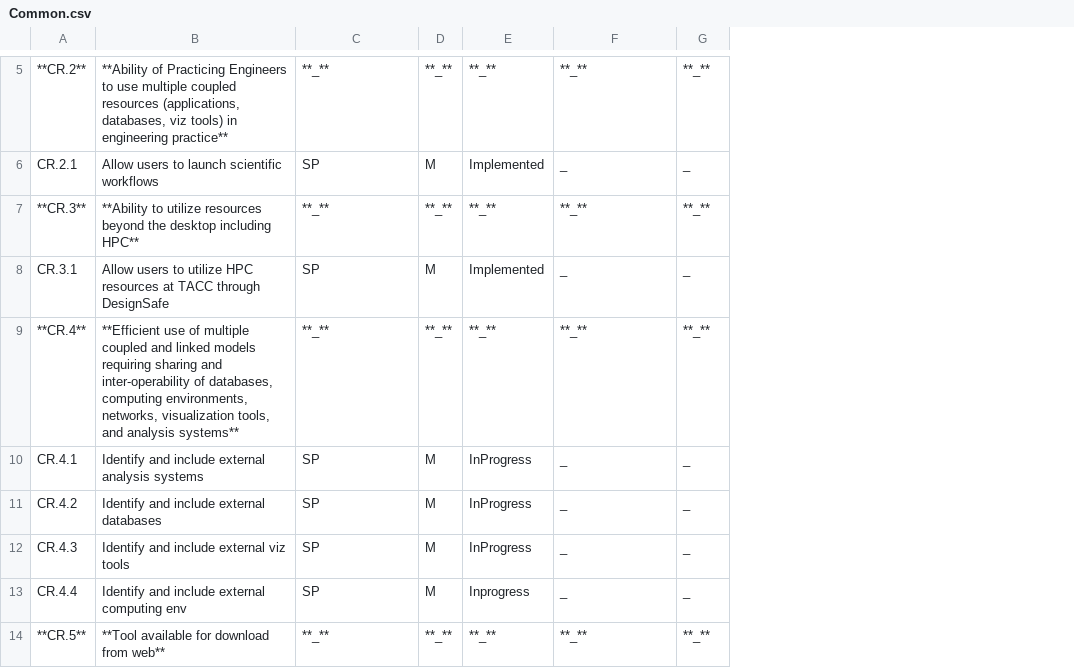
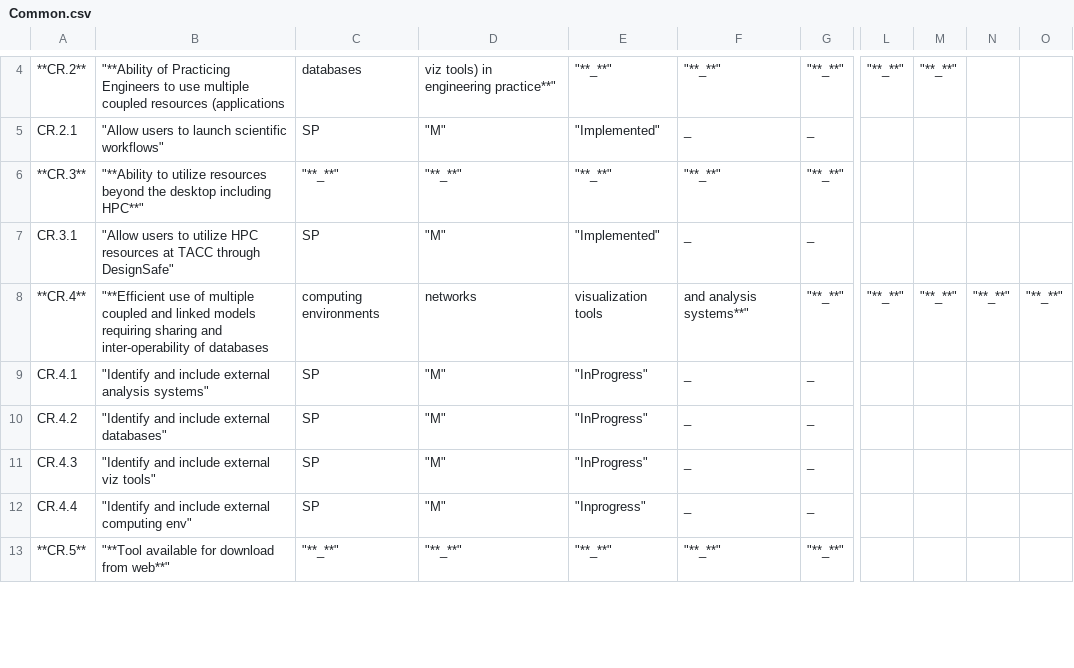
Before and after one commit to NHERI-SimCenter/SimCenterDocumentation, a CSV file: docs/common/reqments/_out/Common.csv, drawn as a sheet; only a part is shown, gaps mark what is left out; removed rows and columns are numbered as before the commit, all else as after; the diff covers the shown part only; the diff names each change by its address in the sheet, - before the commit and + after, or states it on an @@ line.

Commit message:
abs - updates for requirements table and for citation formatting

```diff
--- a/docs/common/reqments/_out/Common.csv
+++ b/docs/common/reqments/_out/Common.csv
-column B, rows 5-14: **Ability of Practicing Engineers to use multiple coupled resources (applications, databases, viz tools) in engineering practice** | Allow users to launch scientific workflows | **Ability to utilize resources beyond the desktop including HPC** | Allow users to utilize HPC resources at TACC through DesignSafe | **Efficient use of multiple coupled and linked models requiring sharing and inter-operability of databases, computing environments, networks, visualization tools, and analysis systems** | Identify and include external analysis systems | Identify and include external databases | Identify and include external viz tools | Identify and include external computing env | **Tool available for download from web**
+column B, rows 4-13: "**Ability of Practicing Engineers to use multiple coupled resources (applications | "Allow users to launch scientific workflows" | "**Ability to utilize resources beyond the desktop including HPC**" | "Allow users to utilize HPC resources at TACC through DesignSafe" | "**Efficient use of multiple coupled and linked models requiring sharing and inter-operability of databases | "Identify and include external analysis systems" | "Identify and include external databases" | "Identify and include external viz tools" | "Identify and include external computing env" | "**Tool available for download from web**"
-column D, rows 5-14: **_** | M | **_** | M | **_** | M | M | M | M | **_**
-column E, rows 5-14: **_** | Implemented | **_** | Implemented | **_** | InProgress | InProgress | InProgress | Inprogress | **_**
+column D, rows 4-13: viz tools) in engineering practice**" | "M" | "**_**" | "M" | networks | "M" | "M" | "M" | "M" | "**_**"
+column E, rows 4-13: "**_**" | "Implemented" | "**_**" | "Implemented" | visualization tools | "InProgress" | "InProgress" | "InProgress" | "Inprogress" | "**_**"
+column L, rows 4-8: "**_**" |  |  |  | "**_**"
+column M, rows 4-8: "**_**" |  |  |  | "**_**"
+column N, row 8: "**_**"
+column O, row 8: "**_**"
-C4: **_**
+C4: databases
-F4: **_**
+F4: "**_**"
-G4: **_**
+G4: "**_**"
-C6: **_**
+C6: "**_**"
-F6: **_**
+F6: "**_**"
-G6: **_**
+G6: "**_**"
-C8: **_**
+C8: computing environments
-F8: **_**
+F8: and analysis systems**"
-G8: **_**
+G8: "**_**"
-C13: **_**
+C13: "**_**"
-F13: **_**
+F13: "**_**"
-G13: **_**
+G13: "**_**"
```
Also changed, not shown: 3 removed rows and 72 edited cells elsewhere in this file, docs/common/reqments/_out/Damage.csv, docs/common/reqments/_out/EL.csv, 5 other files.
